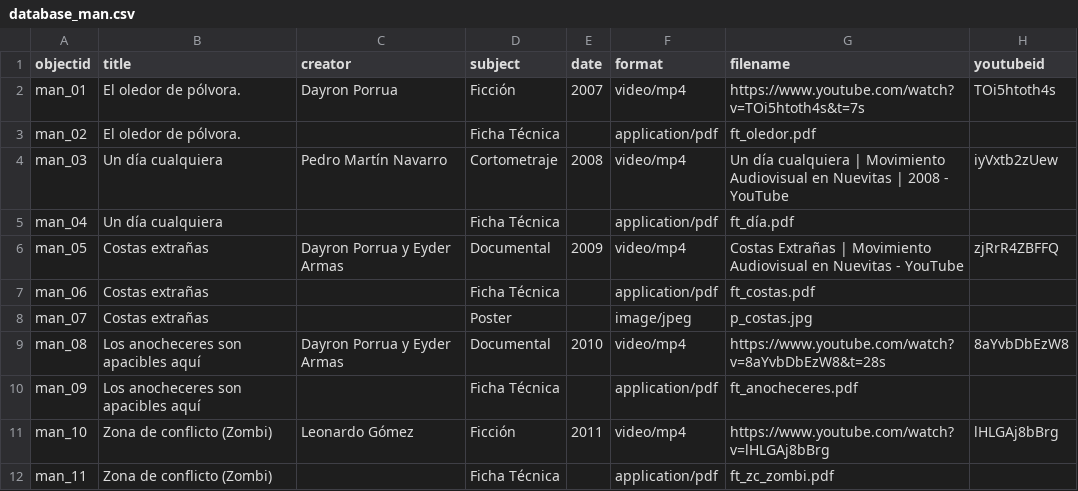
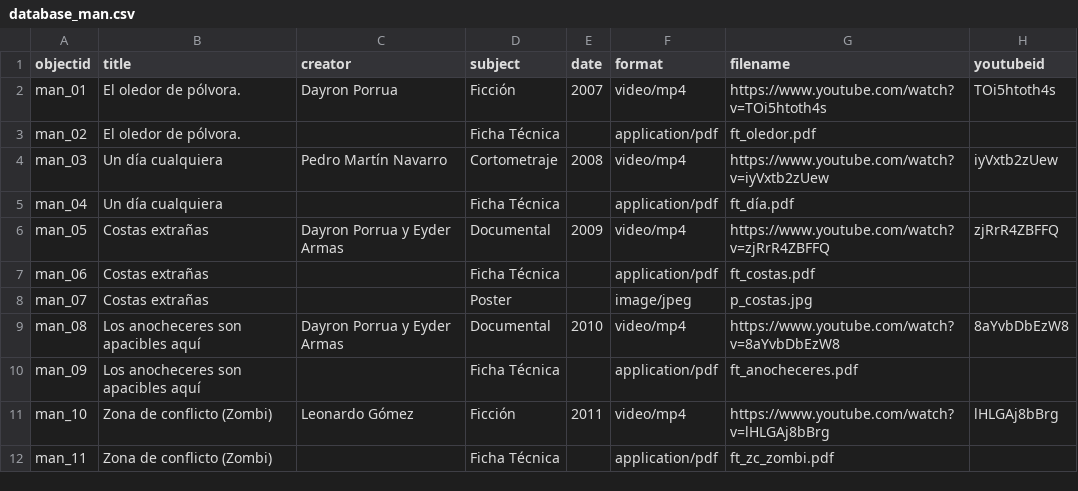
Before and after one commit to armando-man/Movimiento-Audiovisual-en-Nuevitas, a CSV file: _data/database_man.csv, drawn as a sheet; only a part is shown; the diff covers the shown part only.

```diff
--- a/_data/database_man.csv
+++ b/_data/database_man.csv
@@ -1,10 +1,10 @@
 objectid,title,creator,subject,date,format,filename,youtubeid
-man_01,El oledor de pólvora.,Dayron Porrua,Ficción,2007,video/mp4,https://www.youtube.com/watch?v=TOi5htoth4s&t=7s,TOi5htoth4s
+man_01,El oledor de pólvora.,Dayron Porrua,Ficción,2007,video/mp4,https://www.youtube.com/watch?v=TOi5htoth4s,TOi5htoth4s
 man_02,El oledor de pólvora.,,Ficha Técnica,,application/pdf,ft_oledor.pdf,
-man_03,Un día cualquiera,Pedro Martín Navarro,Cortometraje,2008,video/mp4,Un día cualquiera | Movimiento Audiovisual en Nuevitas | 2008 - YouTube,iyVxtb2zUew
+man_03,Un día cualquiera,Pedro Martín Navarro,Cortometraje,2008,video/mp4,https://www.youtube.com/watch?v=iyVxtb2zUew,iyVxtb2zUew
 man_04,Un día cualquiera,,Ficha Técnica,,application/pdf,ft_día.pdf,
-man_05,Costas extrañas,Dayron Porrua y Eyder Armas,Documental,2009,video/mp4,Costas Extrañas | Movimiento Audiovisual en Nuevitas - YouTube,zjRrR4ZBFFQ
+man_05,Costas extrañas,Dayron Porrua y Eyder Armas,Documental,2009,video/mp4,https://www.youtube.com/watch?v=zjRrR4ZBFFQ,zjRrR4ZBFFQ
 man_06,Costas extrañas,,Ficha Técnica,,application/pdf,ft_costas.pdf,
 man_07,Costas extrañas,,Poster,,image/jpeg,p_costas.jpg,
-man_08,Los anocheceres son apacibles aquí,Dayron Porrua y Eyder Armas,Documental,2010,video/mp4,https://www.youtube.com/watch?v=8aYvbDbEzW8&t=28s,8aYvbDbEzW8
+man_08,Los anocheceres son apacibles aquí,Dayron Porrua y Eyder Armas,Documental,2010,video/mp4,https://www.youtube.com/watch?v=8aYvbDbEzW8,8aYvbDbEzW8
 man_09,Los anocheceres son apacibles aquí,,Ficha Técnica,,application/pdf,ft_anocheceres.pdf,
```
Also changed, not shown: 7 edited cells elsewhere in this file.
